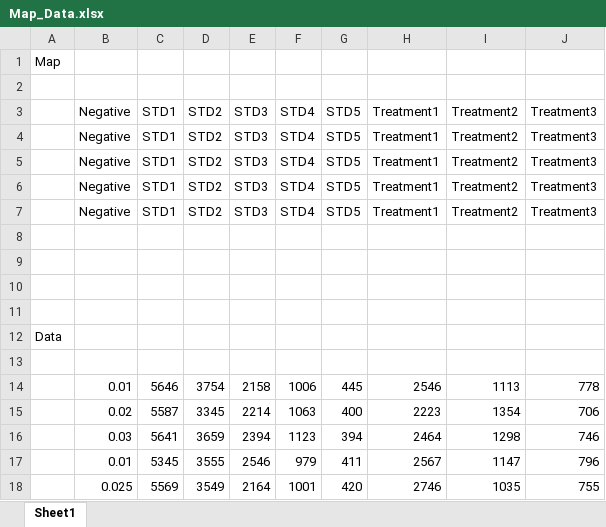
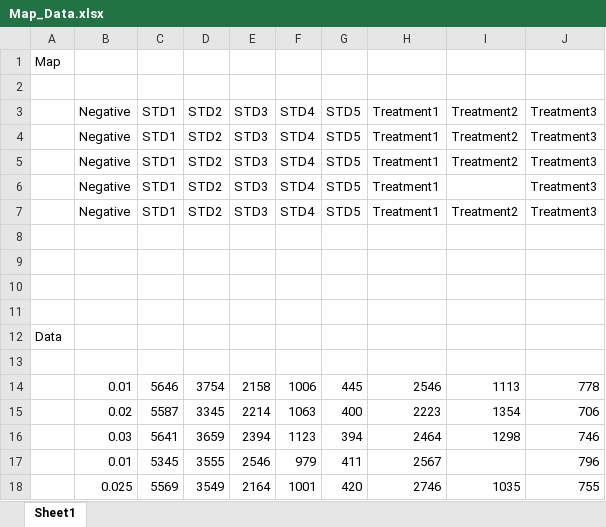
Before and after one commit to sihanwusean/WuLabScripts, an Excel workbook: MultiwellMapper/Map_Data.xlsx, sheet Sheet1, drawn as a sheet; values as stored, in another font and other column widths than the file's, no borders; the diff names each change by its address in the sheet, - before the commit and + after, or states it on an @@ line.

Commit message:
Support missing values

```diff
--- a/MultiwellMapper/Map_Data.xlsx (sheet Sheet1)
+++ b/MultiwellMapper/Map_Data.xlsx (sheet Sheet1)
-I6: Treatment2
+I6: (empty)
-I17: 1147
+I17: (empty)
```
Also changed, not shown: 5 other files.
